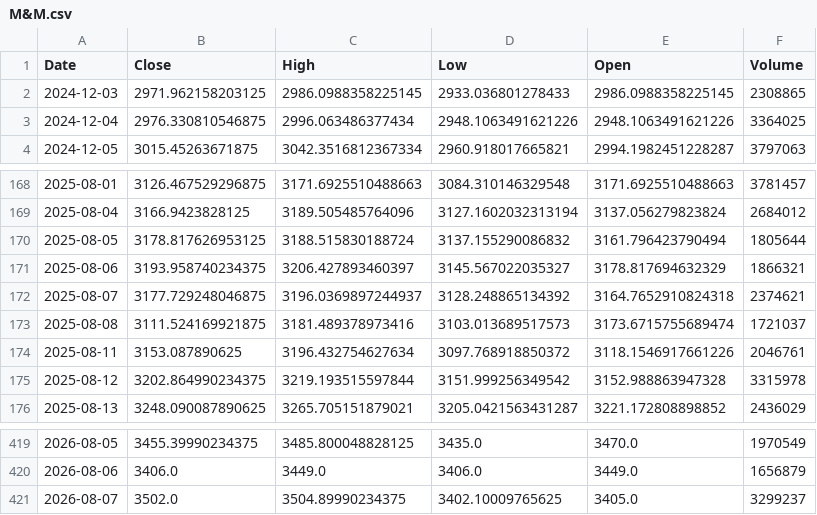
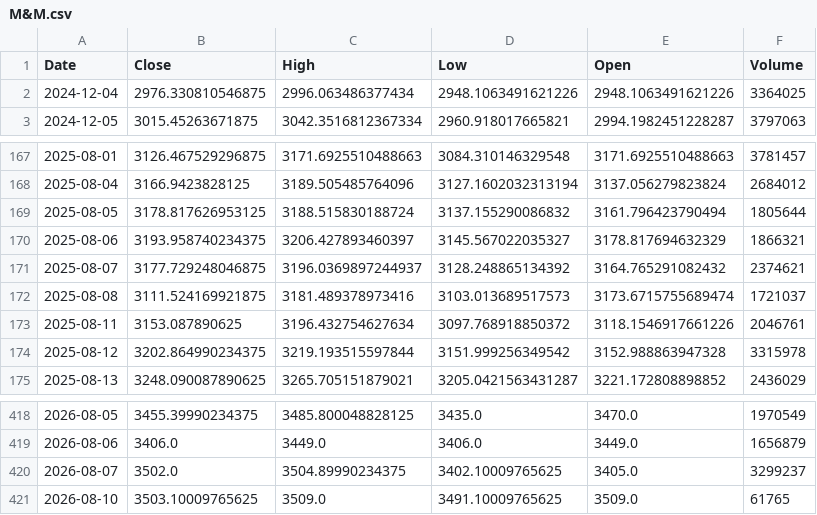
Before and after one commit to vedang122/trader, a CSV file: state/cache/ohlcv/M&M.csv, drawn as a sheet; only a part is shown, gaps mark what is left out.

```diff
--- a/state/cache/ohlcv/M&M.csv
+++ b/state/cache/ohlcv/M&M.csv
@@ -1,3 +1,2 @@
 Date,Close,High,Low,Open,Volume
-2024-12-03,2971.962158203125,2986.0988358225145,2933.036801278433,2986.0988358225145,2308865
 2024-12-04,2976.330810546875,2996.063486377434,2948.1063491621226,2948.1063491621226,3364025
@@ -171,3 +170,3 @@ Date,Close,High,Low,Open,Volume
 2025-08-06,3193.958740234375,3206.427893460397,3145.567022035327,3178.817694632329,1866321
-2025-08-07,3177.729248046875,3196.0369897244937,3128.248865134392,3164.7652910824318,2374621
+2025-08-07,3177.729248046875,3196.0369897244937,3128.248865134392,3164.765291082432,2374621
 2025-08-08,3111.524169921875,3181.489378973416,3103.013689517573,3173.6715755689474,1721037
@@ -421 +420,2 @@ Date,Close,High,Low,Open,Volume
 2026-08-07,3502.0,3504.89990234375,3402.10009765625,3405.0,3299237
+2026-08-10,3503.10009765625,3509.0,3491.10009765625,3509.0,61765
```
Also changed, not shown: state/cache/ohlcv/ICICIBANK.csv, state/cache/ohlcv/LT.csv, 17 other files.
